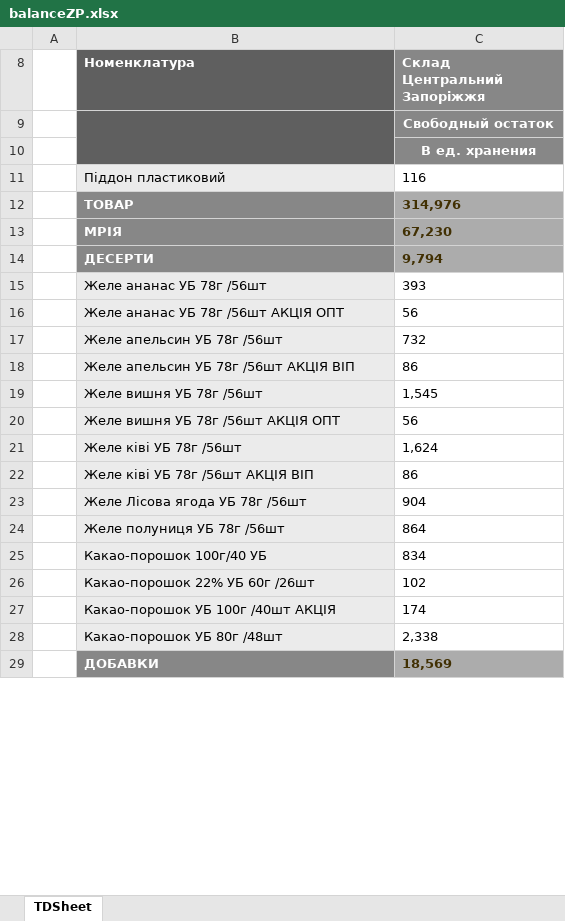
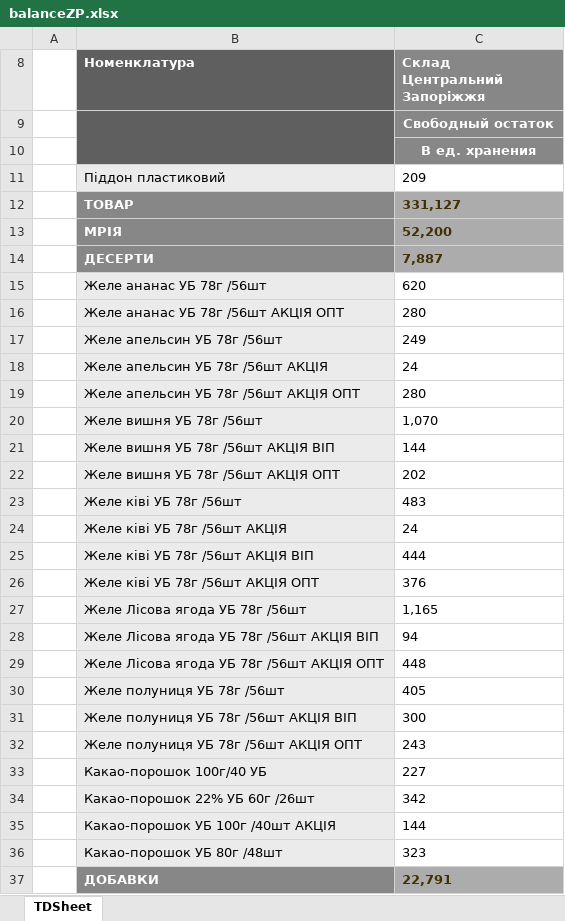
Before and after one commit to Stako21/jwt-auth, an Excel workbook: client/public/Sorce/balanceZP.xlsx, sheet TDSheet, drawn as a sheet; only a part is shown; values as stored, in another font and other column widths than the file's, no borders; charts and pictures not drawn; removed rows and columns are numbered as before the commit, all else as after; the diff covers the shown part only; the diff names each change by its address in the sheet, - before the commit and + after, or states it on an @@ line.

Commit message:
change table and admin page

```diff
--- a/client/public/Sorce/balanceZP.xlsx (sheet TDSheet)
+++ b/client/public/Sorce/balanceZP.xlsx (sheet TDSheet)
-C11 (Склад Центральний Запоріжжя): 116
+C11 (Склад Центральний Запоріжжя): 209
-C12 (Склад Центральний Запоріжжя): 314,976
+C12 (Склад Центральний Запоріжжя): 331,127
-C13 (Склад Центральний Запоріжжя): 67,230
+C13 (Склад Центральний Запоріжжя): 52,200
-C14 (Склад Центральний Запоріжжя): 9,794
+C14 (Склад Центральний Запоріжжя): 7,887
-C15 (Склад Центральний Запоріжжя): 393
+C15 (Склад Центральний Запоріжжя): 620
-C16 (Склад Центральний Запоріжжя): 56
+C16 (Склад Центральний Запоріжжя): 280
-C17 (Склад Центральний Запоріжжя): 732
+C17 (Склад Центральний Запоріжжя): 249
-row 18:  | Желе апельсин УБ 78г /56шт АКЦІЯ ВІП | 86
+row 18:  | Желе апельсин УБ 78г /56шт АКЦІЯ | 24
+row 19:  | Желе апельсин УБ 78г /56шт АКЦІЯ ОПТ | 280
-C20 (Склад Центральний Запоріжжя): 1,545
+C20 (Склад Центральний Запоріжжя): 1,070
+row 21:  | Желе вишня УБ 78г /56шт АКЦІЯ ВІП | 144
-C22 (Склад Центральний Запоріжжя): 56
+C22 (Склад Центральний Запоріжжя): 202
-C23 (Склад Центральний Запоріжжя): 1,624
+C23 (Склад Центральний Запоріжжя): 483
+row 24:  | Желе ківі УБ 78г /56шт АКЦІЯ | 24
-C25 (Склад Центральний Запоріжжя): 86
+C25 (Склад Центральний Запоріжжя): 444
+row 26:  | Желе ківі УБ 78г /56шт АКЦІЯ ОПТ | 376
-C27 (Склад Центральний Запоріжжя): 904
+C27 (Склад Центральний Запоріжжя): 1,165
+row 28:  | Желе Лісова ягода УБ 78г /56шт АКЦІЯ ВІП | 94
+row 29:  | Желе Лісова ягода УБ 78г /56шт АКЦІЯ ОПТ | 448
-C30 (Склад Центральний Запоріжжя): 864
+C30 (Склад Центральний Запоріжжя): 405
+row 31:  | Желе полуниця УБ 78г /56шт АКЦІЯ ВІП | 300
+row 32:  | Желе полуниця УБ 78г /56шт АКЦІЯ ОПТ | 243
-C33 (Склад Центральний Запоріжжя): 834
+C33 (Склад Центральний Запоріжжя): 227
-C34 (Склад Центральний Запоріжжя): 102
+C34 (Склад Центральний Запоріжжя): 342
-C35 (Склад Центральний Запоріжжя): 174
+C35 (Склад Центральний Запоріжжя): 144
-C36 (Склад Центральний Запоріжжя): 2,338
+C36 (Склад Центральний Запоріжжя): 323
-C37 (Склад Центральний Запоріжжя): 18,569
+C37 (Склад Центральний Запоріжжя): 22,791
```
Also changed, not shown: 98 added rows, 55 removed rows and 339 edited cells elsewhere in this sheet, hidden cells, client/public/Sorce/balanceDP.xlsx, client/public/Sorce/balanceKR.xlsx, 40 other files.
